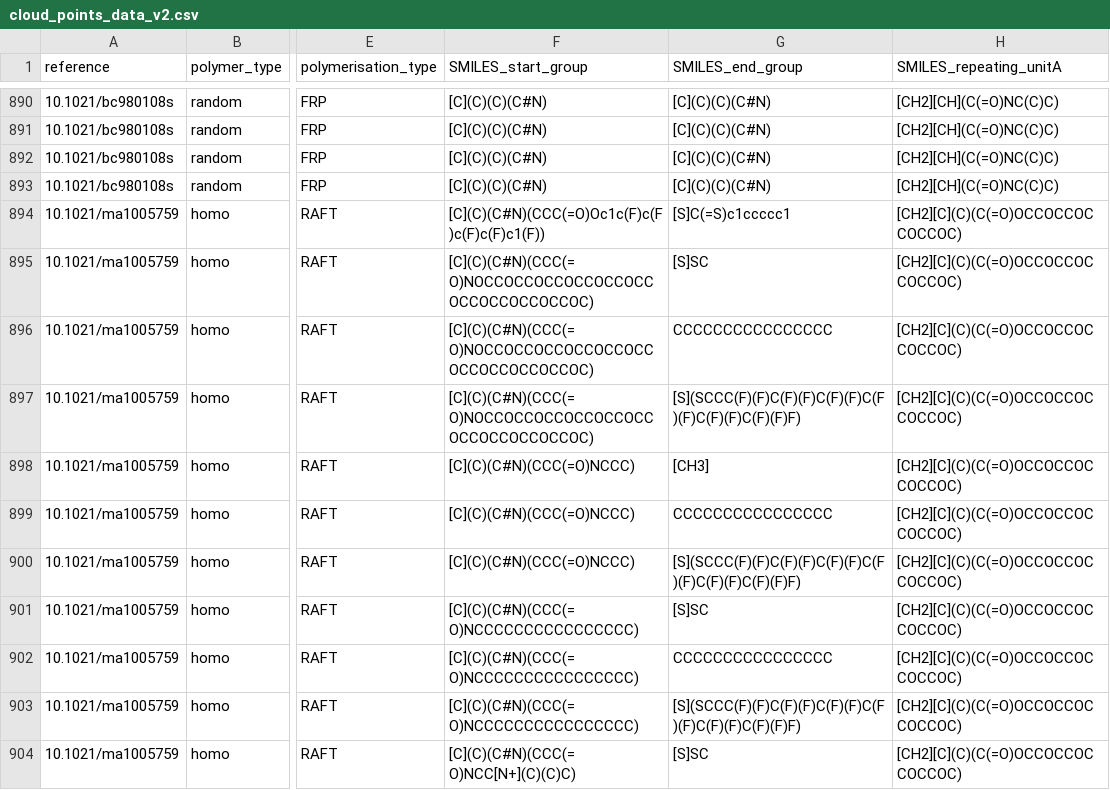
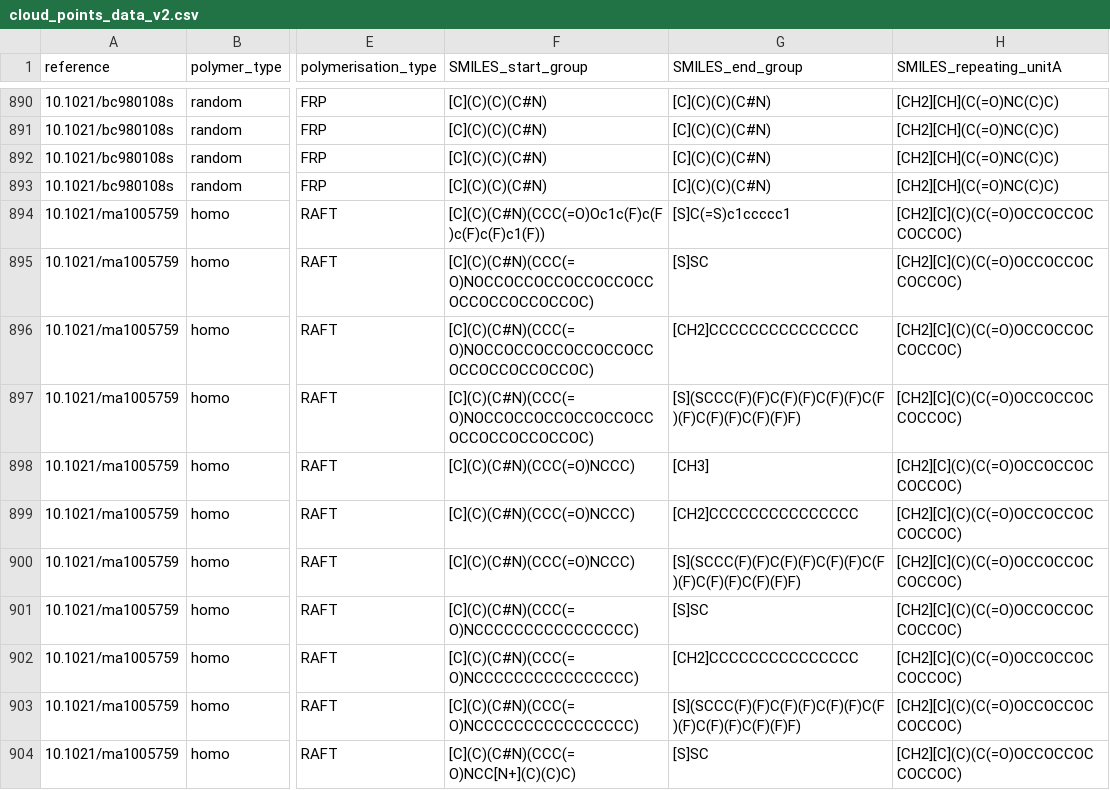
Before and after one commit to Bizbalt/PFP, a CSV file: Program files/cloud_points_data_v2.csv, drawn as a sheet; only a part is shown, gaps mark what is left out; the diff covers the shown part only; the diff names each change by its address in the sheet, - before the commit and + after, or states it on an @@ line.

```diff
--- a/Program files/cloud_points_data_v2.csv
+++ b/Program files/cloud_points_data_v2.csv
-G896 (SMILES_end_group): CCCCCCCCCCCCCCCC
+G896 (SMILES_end_group): [CH2]CCCCCCCCCCCCCCC
-G899 (SMILES_end_group): CCCCCCCCCCCCCCCC
+G899 (SMILES_end_group): [CH2]CCCCCCCCCCCCCCC
-G902 (SMILES_end_group): CCCCCCCCCCCCCCCC
+G902 (SMILES_end_group): [CH2]CCCCCCCCCCCCCCC
```
Also changed, not shown: 70 edited cells elsewhere in this file.
